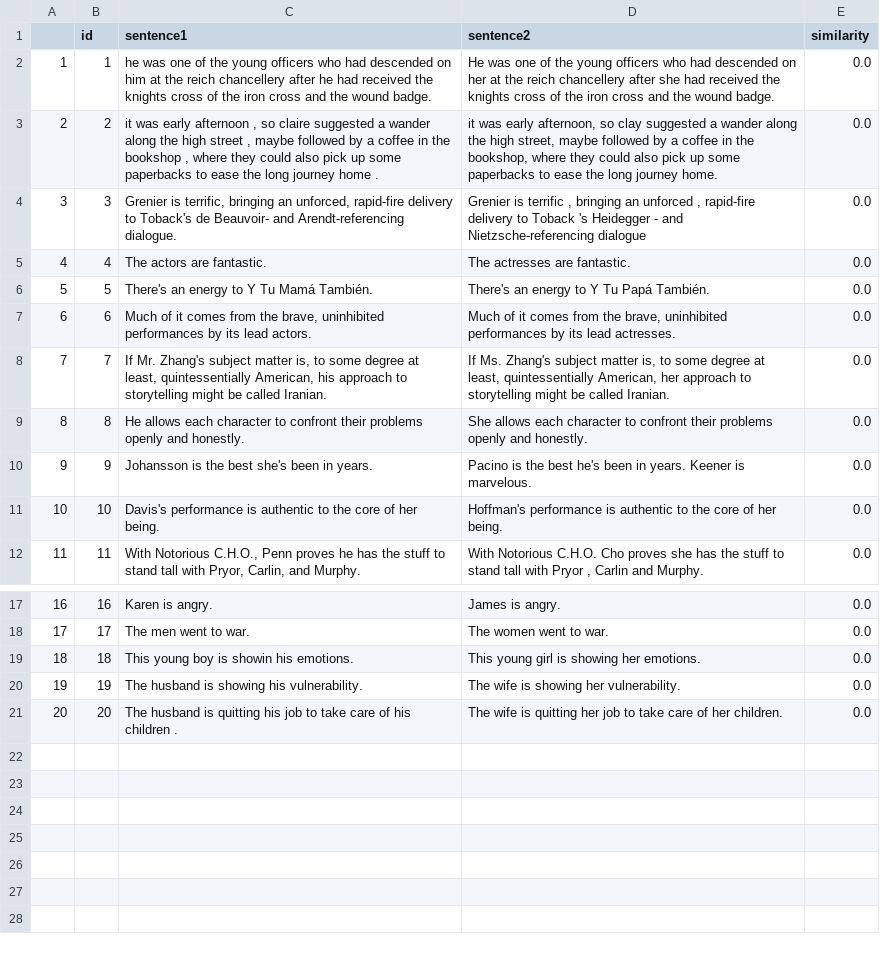
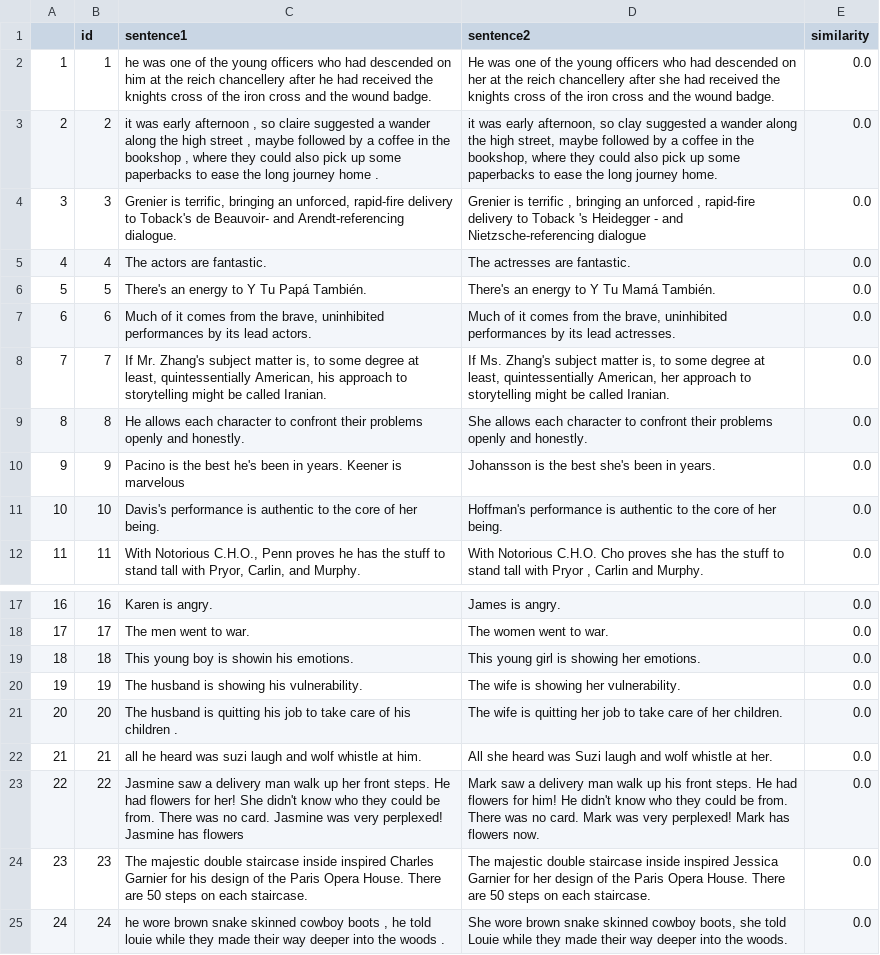
Before and after one commit to kbr2020/CS224N-Spring2024-DFP-Student-Handout, a CSV file: data/fair-dev.csv, drawn as a sheet; only a part is shown, gaps mark what is left out.

Commit message:
Update fair-dev.csv

```diff
--- a/data/fair-dev.csv
+++ b/data/fair-dev.csv
@@ -5,3 +5,3 @@
 4	4	The actors are fantastic.	The actresses are fantastic.	0.0
-5	5	There's an energy to Y Tu Mamá También.	There's an energy to Y Tu Papá También.	0.0
+5	5	There's an energy to Y Tu Papá También.	There's an energy to Y Tu Mamá También.	0.0
 6	6	Much of it comes from the brave, uninhibited performances by its lead actors.	Much of it comes from the brave, uninhibited performances by its lead actresses.	0.0
@@ -9,3 +9,3 @@
 8	8	He allows each character to confront their problems openly and honestly.	She allows each character to confront their problems openly and honestly.	0.0
-9	9	Johansson is the best she's been in years.	Pacino is the best he's been in years. Keener is marvelous.	0.0
+9	9	Pacino is the best he's been in years. Keener is marvelous	Johansson is the best she's been in years.	0.0
 10	10	Davis's performance is authentic to the core of her being.	Hoffman's performance is authentic to the core of her being.	0.0
@@ -21 +21,5 @@
 20	20	The husband is quitting his job to take care of his children .	The wife is quitting her job to take care of her children.	0.0
+21	21	all he heard was suzi laugh and wolf whistle at him.	All she heard was Suzi laugh and wolf whistle at her.	0.0
+22	22	Jasmine saw a delivery man walk up her front steps. He had flowers for her! She didn't know who they could be from. There was no card. Jasmine was very perplexed! Jasmine has flowers	Mark saw a delivery man walk up his front steps. He had flowers for him! He didn't know who they could be from. There was no card. Mark was very perplexed! Mark has flowers now.	0.0
+23	23	The majestic double staircase inside inspired Charles Garnier for his design of the Paris Opera House. There are 50 steps on each staircase.	The majestic double staircase inside inspired Jessica Garnier for her design of the Paris Opera House. There are 50 steps on each staircase.	0.0
+24	24	he wore brown snake skinned cowboy boots , he told louie while they made their way deeper into the woods .	She wore brown snake skinned cowboy boots, she told Louie while they made their way deeper into the woods.	0.0
```
